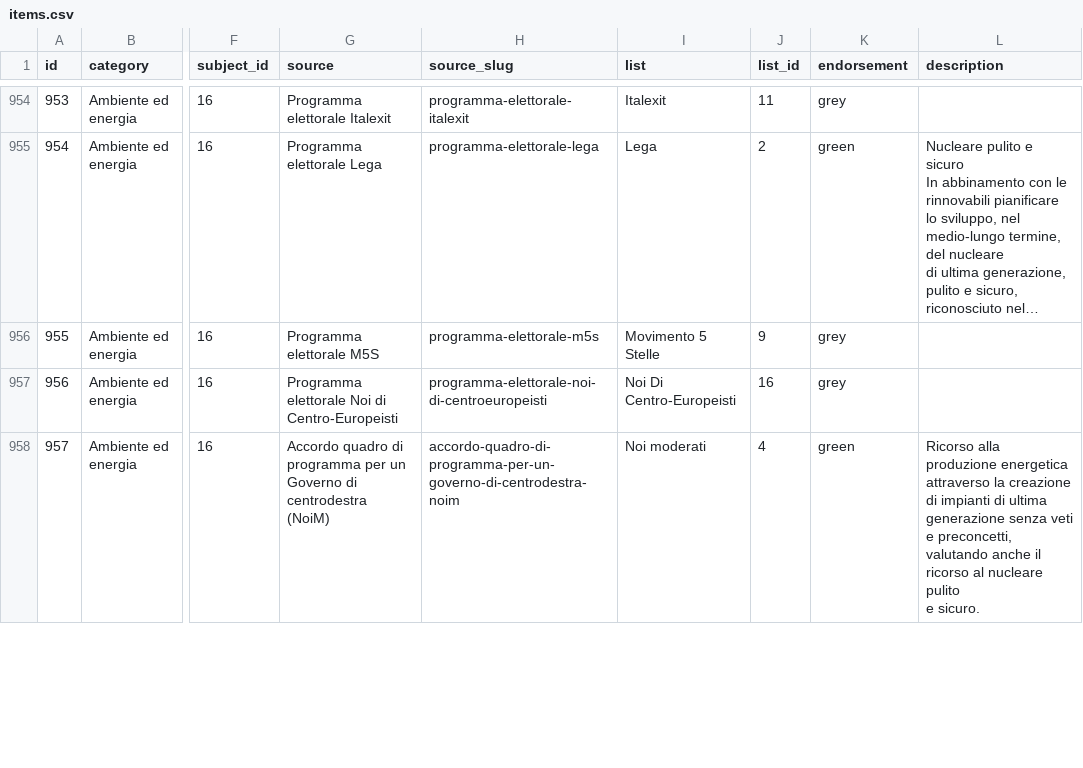
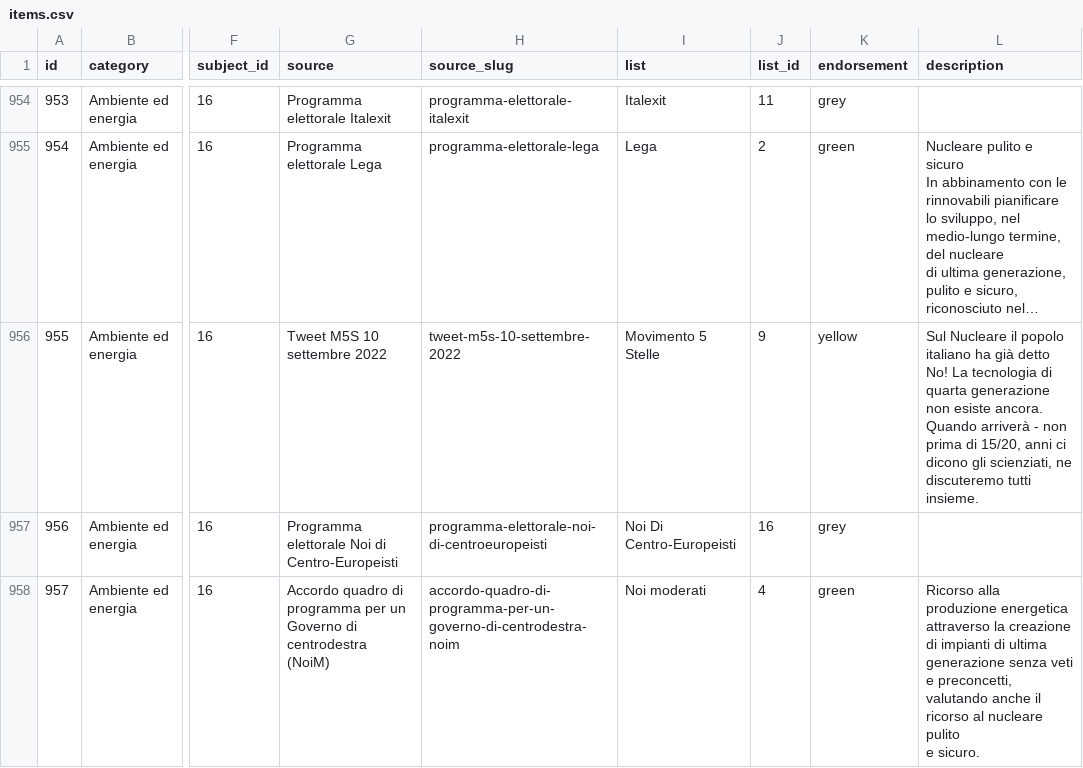
Before and after one commit to indecis-it/data, a CSV file: data/items.csv, drawn as a sheet; only a part is shown, gaps mark what is left out; long unchanged cells end in …; the diff names each change by its address in the sheet, - before the commit and + after, or states it on an @@ line.

```diff
--- a/data/items.csv
+++ b/data/items.csv
-G956 (source): Programma elettorale M5S
+G956 (source): Tweet M5S 10 settembre 2022
-H956 (source_slug): programma-elettorale-m5s
+H956 (source_slug): tweet-m5s-10-settembre-2022
-K956 (endorsement): grey
+K956 (endorsement): yellow
-L956 (description): (empty)
+L956 (description): Sul Nucleare il popolo italiano ha già detto No! La tecnologia di quarta generazione non esiste ancora. Quando arriverà - non prima di 15/20, anni ci dicono gli scienziati, ne discuteremo tutti insieme.
```
Also changed, not shown: data/glossary.csv, data/press.csv, 5 other files.
